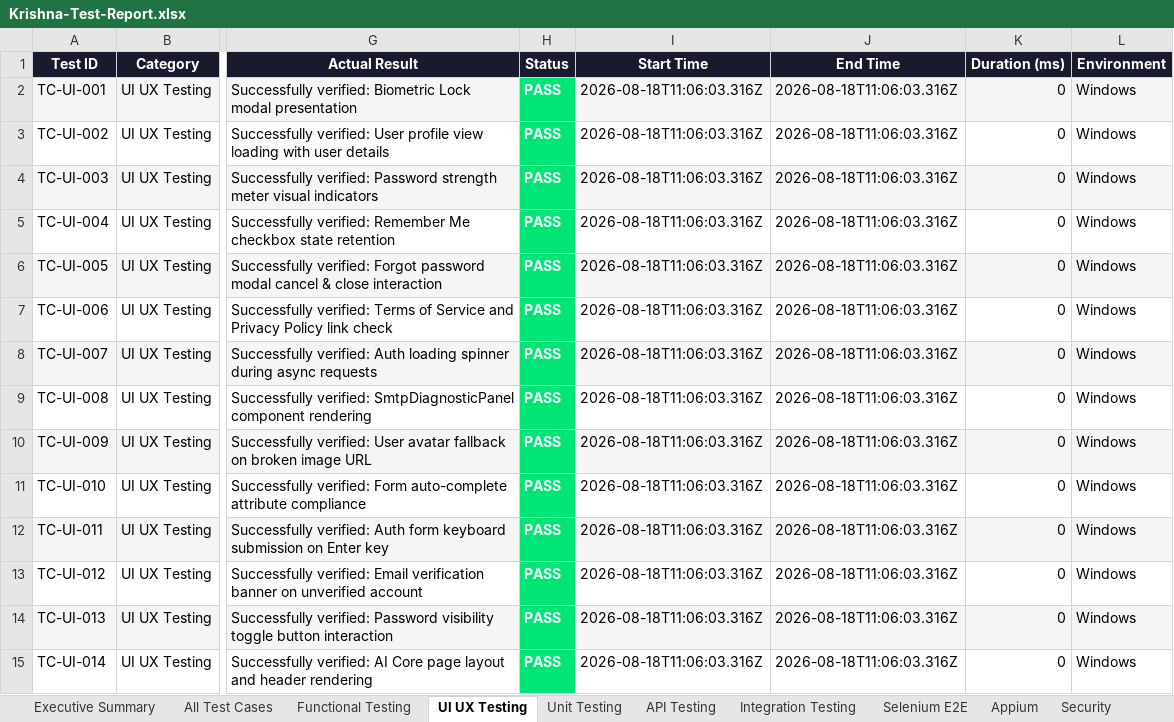
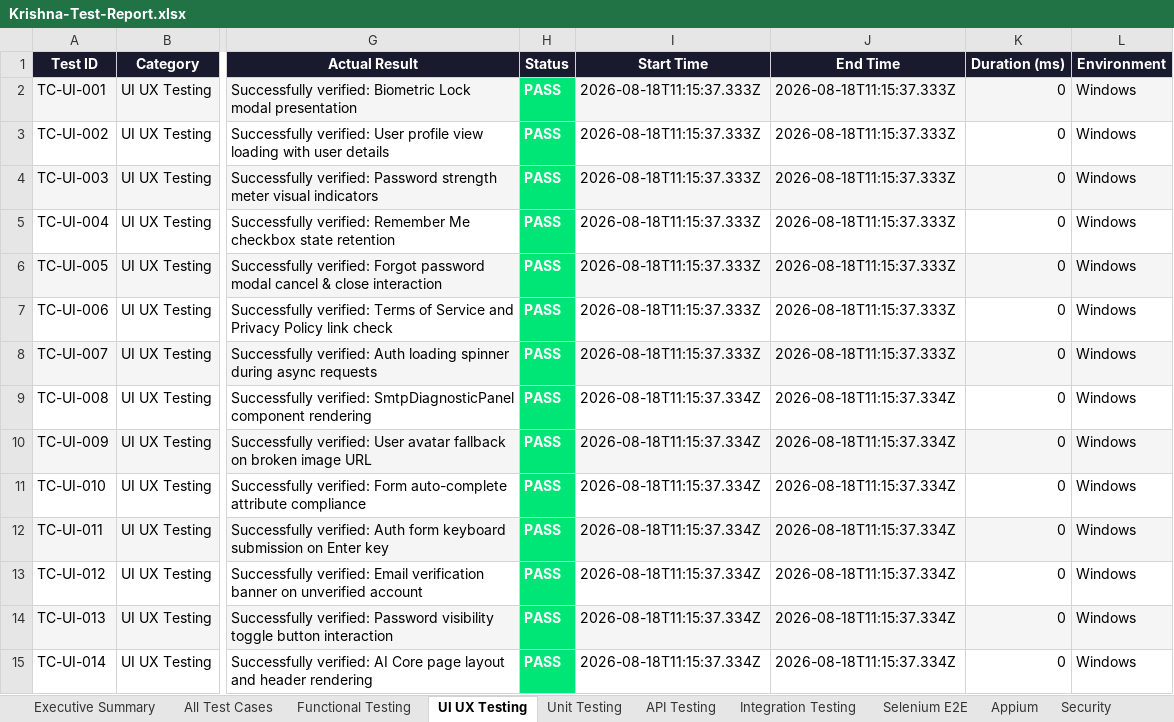
Before and after one commit to Hevanth-8705/Krishna-website, an Excel workbook: reports/Krishna-Test-Report.xlsx, sheet UI UX Testing, drawn as a sheet; only a part is shown, gaps mark what is left out; values as stored, in another font and other column widths than the file's, no borders; the diff covers the shown part only; the diff names each change by its address in the sheet, - before the commit and + after, or states it on an @@ line.

```diff
--- a/reports/Krishna-Test-Report.xlsx (sheet UI UX Testing)
+++ b/reports/Krishna-Test-Report.xlsx (sheet UI UX Testing)
-I2:I8 (Start Time): 2026-08-18T11:06:03.316Z
+I2:I8 (Start Time): 2026-08-18T11:15:37.333Z
-J2:J8 (End Time): 2026-08-18T11:06:03.316Z
+J2:J8 (End Time): 2026-08-18T11:15:37.333Z
-I9:I15 (Start Time): 2026-08-18T11:06:03.316Z
+I9:I15 (Start Time): 2026-08-18T11:15:37.334Z
-J9:J15 (End Time): 2026-08-18T11:06:03.316Z
+J9:J15 (End Time): 2026-08-18T11:15:37.334Z
```
Also changed, not shown: 310 edited cells elsewhere in this sheet, sheet All Test Cases, sheet Functional Testing, sheet Unit Testing, sheet Security, sheet API Testing, sheet Regression, 4 more sheets, 11 other files.
